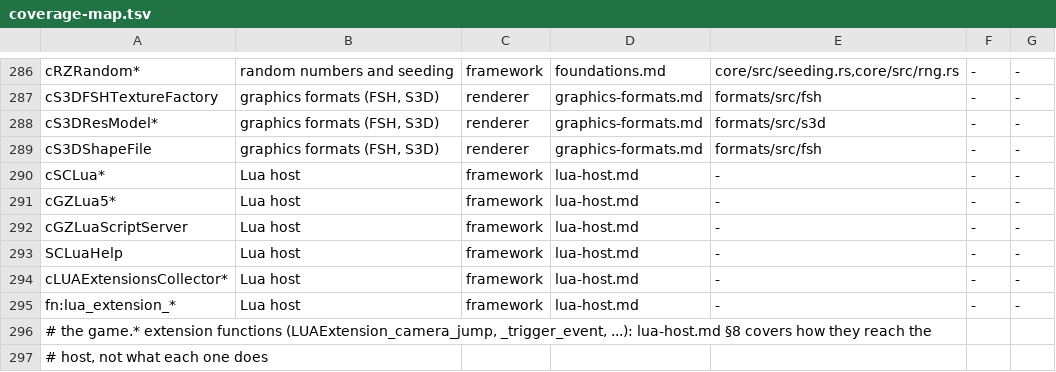
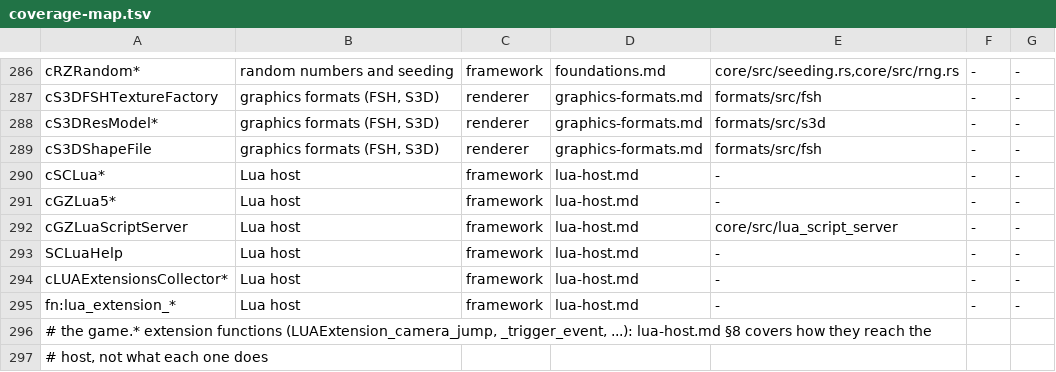
Before and after one commit to LucaSammartino/OpenSC4, a TSV file: tools/coverage-map.tsv, drawn as a sheet; only a part is shown, gaps mark what is left out.

Commit message:
coverage: credit the completed portable ScriptServer owner

```diff
--- a/tools/coverage-map.tsv
+++ b/tools/coverage-map.tsv
@@ -291,3 +291,3 @@ cSCLua*	Lua host	framework	lua-host.md	-	-	-
 cGZLua5*	Lua host	framework	lua-host.md	-	-	-
-cGZLuaScriptServer	Lua host	framework	lua-host.md	-	-	-
+cGZLuaScriptServer	Lua host	framework	lua-host.md	core/src/lua_script_server	-	-
 SCLuaHelp	Lua host	framework	lua-host.md	-	-	-
```
